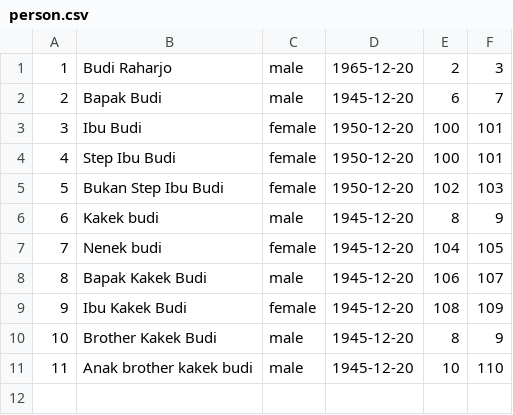
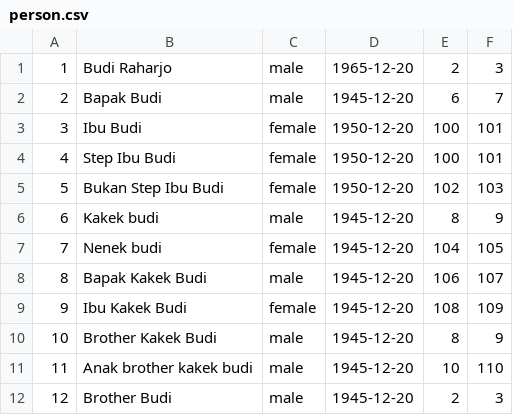
Before and after one commit to valdirachman/family-tree, a CSV file: person.csv, drawn as a sheet; the diff names each change by its address in the sheet, - before the commit and + after, or states it on an @@ line.

```diff
--- a/person.csv
+++ b/person.csv
+row 12: 12 | Brother Budi | male | 1945-12-20 | 2 | 3
```
Also changed, not shown: 2 other files.
